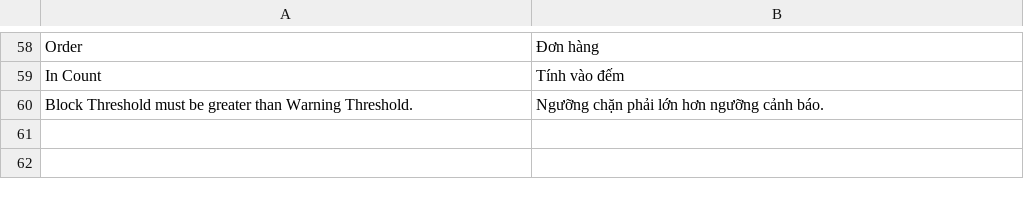
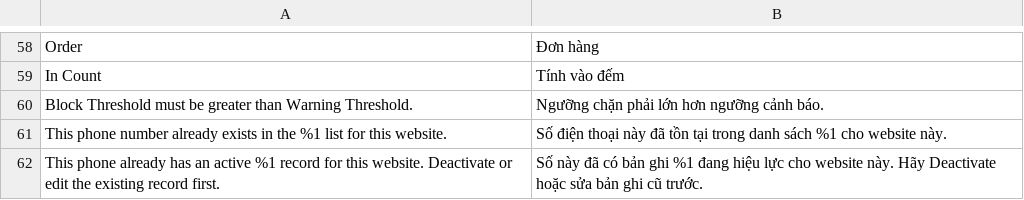
Before and after one commit to secomm-dev/slaunchpad, a CSV file: app/code/Secomm/CodRisk/i18n/vi_VN.csv, drawn as a sheet; only a part is shown, gaps mark what is left out.

Commit message:
[SLP-280-281-282-283] Cod validate show phone block, change timelog, fix dulidate record code blacklist and allowlist same phone

```diff
--- a/app/code/Secomm/CodRisk/i18n/vi_VN.csv
+++ b/app/code/Secomm/CodRisk/i18n/vi_VN.csv
@@ -60 +60,3 @@
 "Block Threshold must be greater than Warning Threshold.","Ngưỡng chặn phải lớn hơn ngưỡng cảnh báo."
+"This phone number already exists in the %1 list for this website.","Số điện thoại này đã tồn tại trong danh sách %1 cho website này."
+"This phone already has an active %1 record for this website. Deactivate or edit the existing record first.","Số này đã có bản ghi %1 đang hiệu lực cho website này. Hãy Deactivate hoặc sửa bản ghi cũ trước."
```
Also changed, not shown: app/code/Secomm/CodRisk/i18n/en_US.csv, 13 other files.
